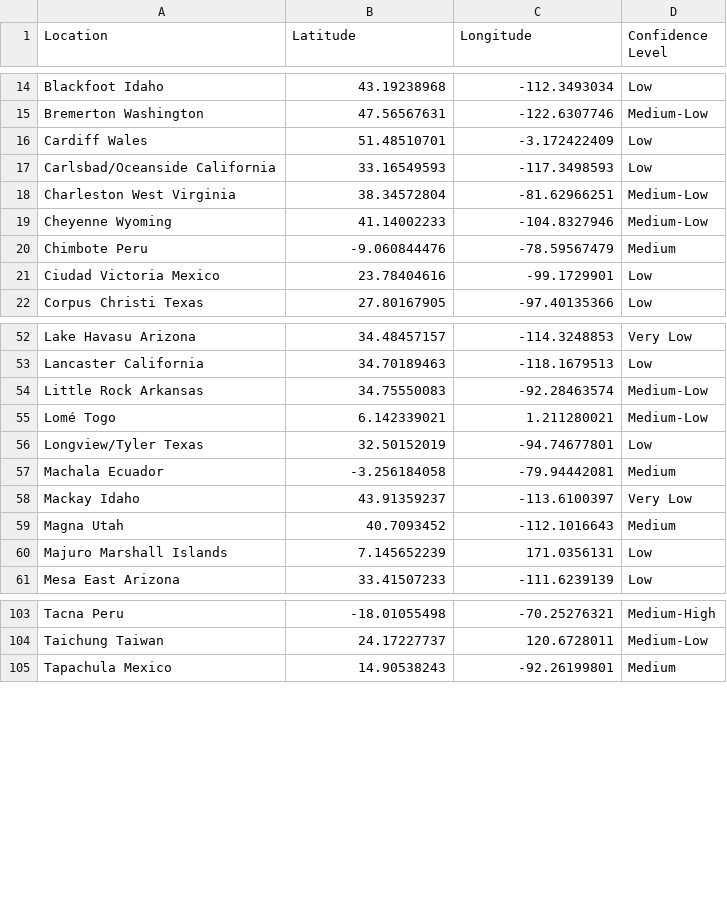
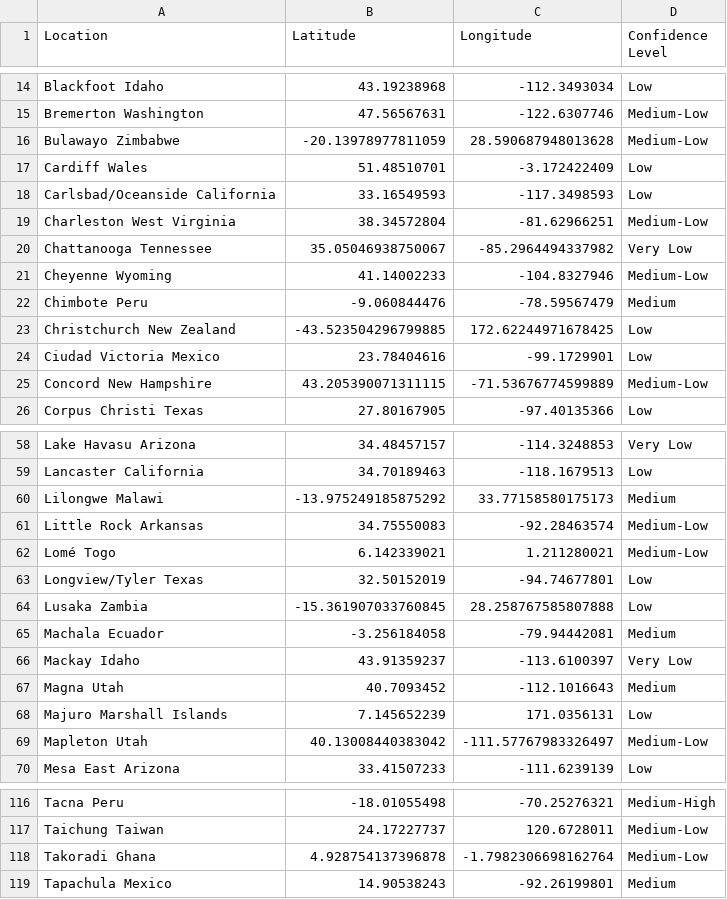
Before and after one commit to SokovianSquirrelly/Sprint-03, a CSV file: Predictions.csv, drawn as a sheet; only a part is shown, gaps mark what is left out; the diff covers the shown part only.

Commit message:
pre-October 2025 predictions

```diff
--- a/Predictions.csv
+++ b/Predictions.csv
@@ -15,2 +15,3 @@ Blackfoot Idaho,43.19238968,-112.3493034,Low
 Bremerton Washington,47.56567631,-122.6307746,Medium-Low
+Bulawayo Zimbabwe,-20.13978977811059,28.590687948013628,Medium-Low
 Cardiff Wales,51.48510701,-3.172422409,Low
@@ -18,5 +19,8 @@ Carlsbad/Oceanside California,33.16549593,-117.3498593,Low
 Charleston West Virginia,38.34572804,-81.62966251,Medium-Low
+Chattanooga Tennessee,35.05046938750067,-85.2964494337982,Very Low
 Cheyenne Wyoming,41.14002233,-104.8327946,Medium-Low
 Chimbote Peru,-9.060844476,-78.59567479,Medium
+Christchurch New Zealand,-43.523504296799885,172.62244971678425,Low
 Ciudad Victoria Mexico,23.78404616,-99.1729901,Low
+Concord New Hampshire,43.205390071311115,-71.53676774599889,Medium-Low
 Corpus Christi Texas,27.80167905,-97.40135366,Low
@@ -53,2 +59,3 @@ Lake Havasu Arizona,34.48457157,-114.3248853,Very Low
 Lancaster California,34.70189463,-118.1679513,Low
+Lilongwe Malawi,-13.975249185875292,33.77158580175173,Medium
 Little Rock Arkansas,34.75550083,-92.28463574,Medium-Low
@@ -56,2 +63,3 @@ Lomé Togo,6.142339021,1.211280021,Medium-Low
 Longview/Tyler Texas,32.50152019,-94.74677801,Low
+Lusaka Zambia,-15.361907033760845,28.258767585807888,Low
 Machala Ecuador,-3.256184058,-79.94442081,Medium
@@ -60,2 +68,3 @@ Magna Utah,40.7093452,-112.1016643,Medium
 Majuro Marshall Islands,7.145652239,171.0356131,Low
+Mapleton Utah,40.13008440383042,-111.57767983326497,Medium-Low
 Mesa East Arizona,33.41507233,-111.6239139,Low
@@ -104,2 +117,3 @@ Tacna Peru,-18.01055498,-70.25276321,Medium-High
 Taichung Taiwan,24.17227737,120.6728011,Medium-Low
+Takoradi Ghana,4.928754137396878,-1.7982306698162764,Medium-Low
 Tapachula Mexico,14.90538243,-92.26199801,Medium
```
Also changed, not shown: 7 added rows and 2 edited cells elsewhere in this file, ChurchofJesusChristTemples.csv, 1 other file.
